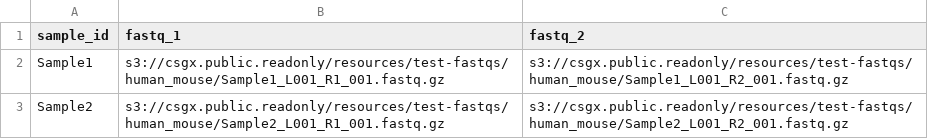
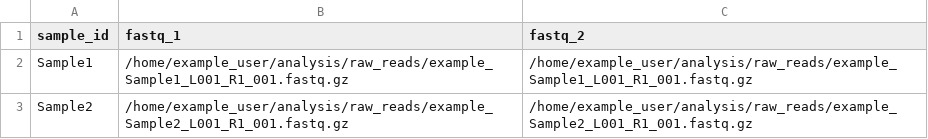
Before and after one commit to csgenetics/csgenetics_scrnaseq, a CSV file: input_csv/template.csv, drawn as a sheet.

Commit message:
make local version of input_csv

```diff
--- a/input_csv/template.csv
+++ b/input_csv/template.csv
@@ -1,3 +1,3 @@
 sample_id,fastq_1,fastq_2
-Sample1,s3://csgx.public.readonly/resources/test-fastqs/human_mouse/Sample1_L001_R1_001.fastq.gz,s3://csgx.public.readonly/resources/test-fastqs/human_mouse/Sample1_L001_R2_001.fastq.gz
-Sample2,s3://csgx.public.readonly/resources/test-fastqs/human_mouse/Sample2_L001_R1_001.fastq.gz,s3://csgx.public.readonly/resources/test-fastqs/human_mouse/Sample2_L001_R2_001.fastq.gz
+Sample1,/home/example_user/analysis/raw_reads/example_Sample1_L001_R1_001.fastq.gz,/home/example_user/analysis/raw_reads/example_Sample1_L001_R1_001.fastq.gz
+Sample2,/home/example_user/analysis/raw_reads/example_Sample2_L001_R1_001.fastq.gz,/home/example_user/analysis/raw_reads/example_Sample2_L001_R1_001.fastq.gz
```
Also changed, not shown: 2 other files.
